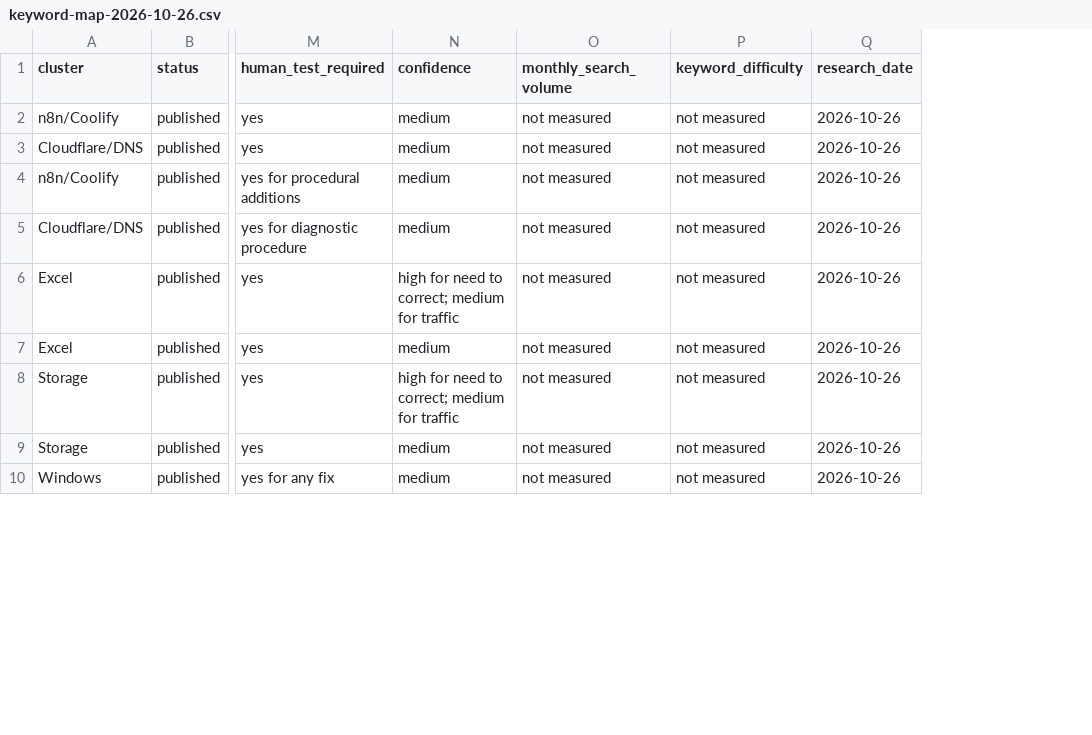
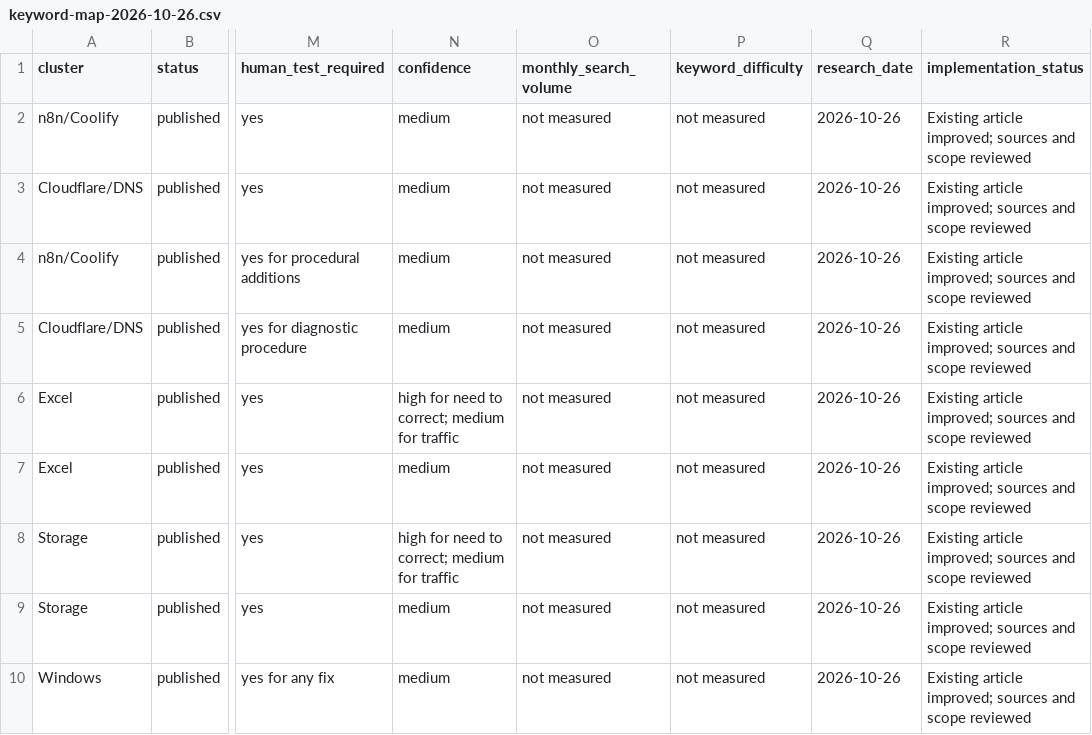
Before and after one commit to AntByteLabs/a2z-skills, a CSV file: docs/seo/keyword-map-2026-10-26.csv, drawn as a sheet; only a part is shown, gaps mark what is left out; the diff names each change by its address in the sheet, - before the commit and + after, or states it on an @@ line.

```diff
--- a/docs/seo/keyword-map-2026-10-26.csv
+++ b/docs/seo/keyword-map-2026-10-26.csv
+column R (implementation_status), rows 2-10: all Existing article improved; sources and scope reviewed
```
Also changed, not shown: 4 other files.
